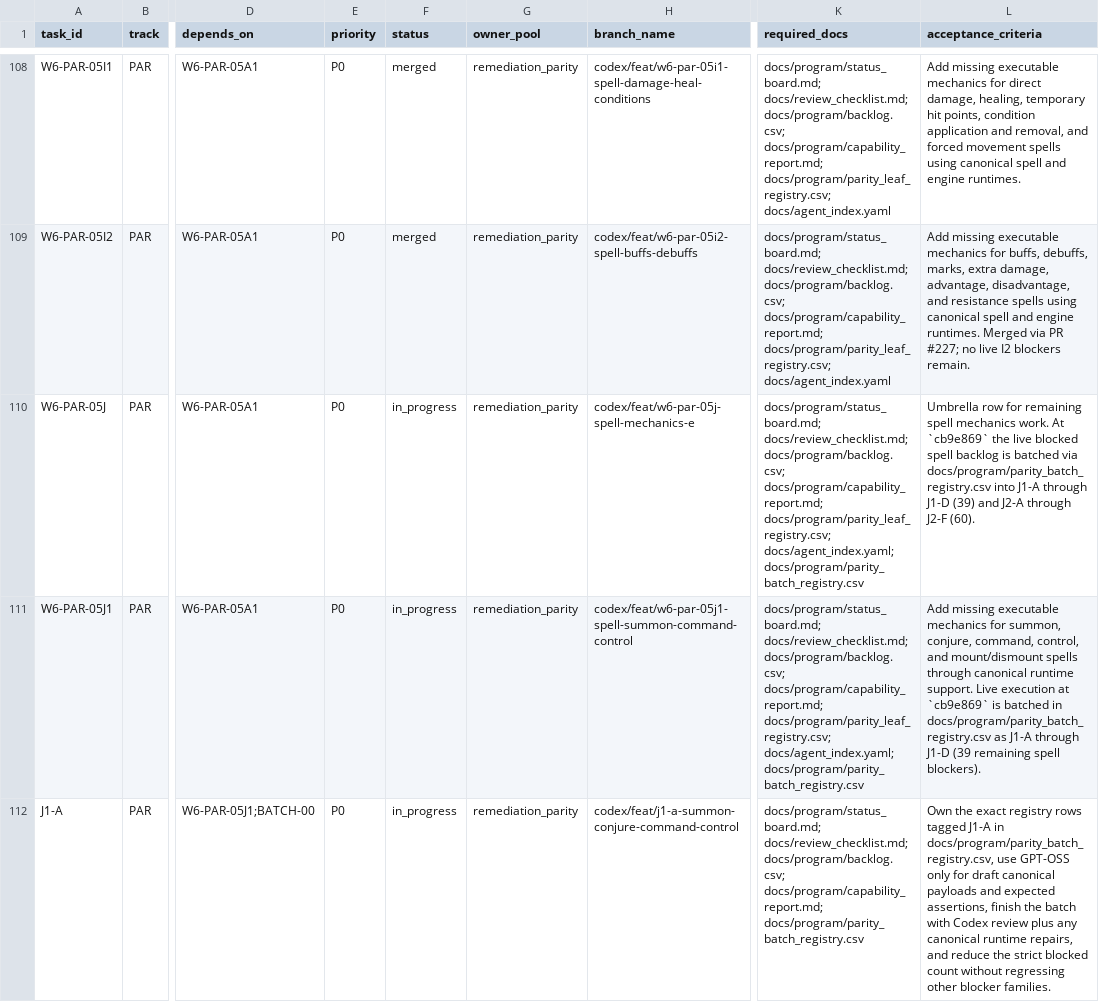
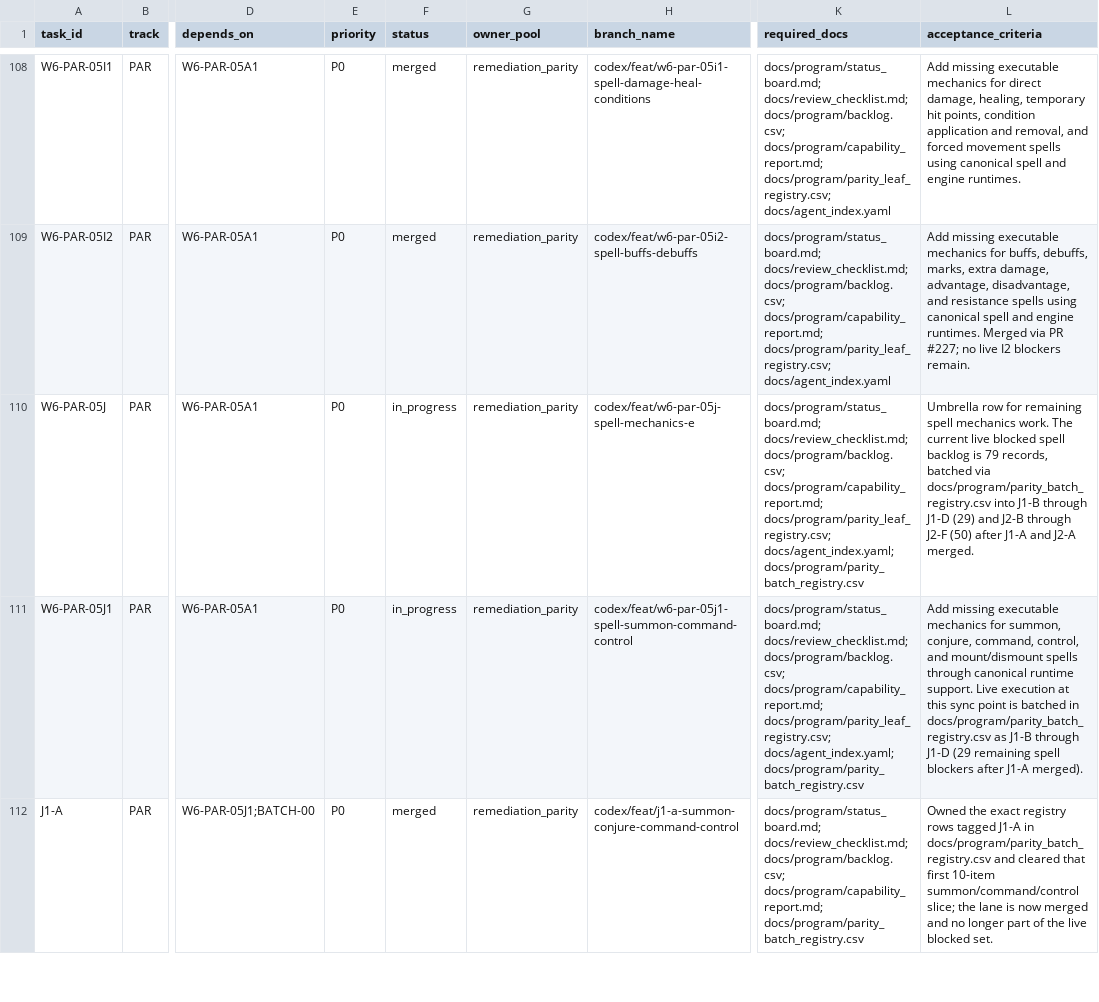
Before and after one commit to rputnam0/dnd_sim, a CSV file: docs/program/backlog.csv, drawn as a sheet; only a part is shown, gaps mark what is left out; the diff covers the shown part only; the diff names each change by its address in the sheet, - before the commit and + after, or states it on an @@ line.

Commit message:
Sync docs to 107-blocker parity baseline

```diff
--- a/docs/program/backlog.csv
+++ b/docs/program/backlog.csv
-L110 (acceptance_criteria): …mechanics work. At `cb9e869` the live blocked spell backlog is batched via docs/program/parity_batch_registry.csv into J1-A through J1-D (39) and J2-A through J2-F (60).
+L110 (acceptance_criteria): …mechanics work. The current live blocked spell backlog is 79 records, batched via docs/program/parity_batch_registry.csv into J1-B through J1-D (29) and J2-B through J2-F (50) after J1-A and J2-A merged.
-L111 (acceptance_criteria): …execution at `cb9e869` is batched in docs/program/parity_batch_registry.csv as J1-A through J1-D (39 remaining spell blockers).
+L111 (acceptance_criteria): …execution at this sync point is batched in docs/program/parity_batch_registry.csv as J1-B through J1-D (29 remaining spell blockers after J1-A merged).
-F112 (status): in_progress
+F112 (status): merged
-L112 (acceptance_criteria): Own the exact registry rows tagged J1-A in docs/program/parity_batch_registry.csv, use GPT-OSS only for draft canonical payloads and expected assertions, finish the batch with Codex review plus any canonical runtime repairs, and reduce the strict blocked count without regressing other blocker families.
+L112 (acceptance_criteria): Owned the exact registry rows tagged J1-A in docs/program/parity_batch_registry.csv and cleared that first 10-item summon/command/control slice; the lane is now merged and no longer part of the live blocked set.
```
Also changed, not shown: 16 edited cells elsewhere in this file, 4 other files.
